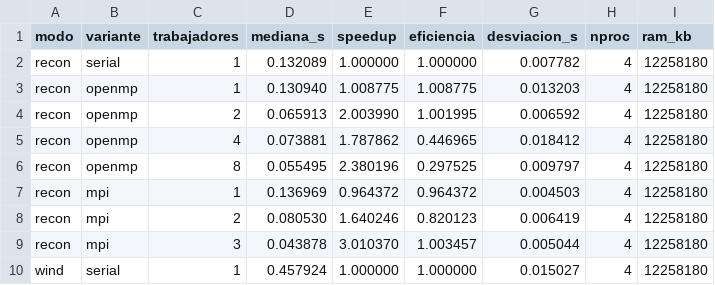
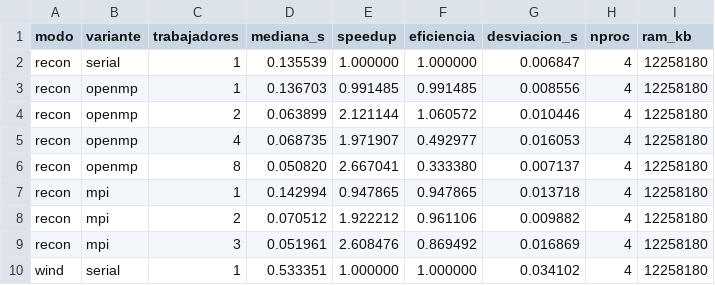
Before and after one commit to Moico1/dron-guardia, a CSV file: data/performance_summary.csv, drawn as a sheet; only a part is shown; the diff covers the shown part only.

```diff
--- a/data/performance_summary.csv
+++ b/data/performance_summary.csv
@@ -1,10 +1,10 @@
 modo,variante,trabajadores,mediana_s,speedup,eficiencia,desviacion_s,nproc,ram_kb
-recon,serial,1,0.132089,1.000000,1.000000,0.007782,4,12258180
-recon,openmp,1,0.130940,1.008775,1.008775,0.013203,4,12258180
-recon,openmp,2,0.065913,2.003990,1.001995,0.006592,4,12258180
-recon,openmp,4,0.073881,1.787862,0.446965,0.018412,4,12258180
-recon,openmp,8,0.055495,2.380196,0.297525,0.009797,4,12258180
-recon,mpi,1,0.136969,0.964372,0.964372,0.004503,4,12258180
-recon,mpi,2,0.080530,1.640246,0.820123,0.006419,4,12258180
-recon,mpi,3,0.043878,3.010370,1.003457,0.005044,4,12258180
-wind,serial,1,0.457924,1.000000,1.000000,0.015027,4,12258180
+recon,serial,1,0.135539,1.000000,1.000000,0.006847,4,12258180
+recon,openmp,1,0.136703,0.991485,0.991485,0.008556,4,12258180
+recon,openmp,2,0.063899,2.121144,1.060572,0.010446,4,12258180
+recon,openmp,4,0.068735,1.971907,0.492977,0.016053,4,12258180
+recon,openmp,8,0.050820,2.667041,0.333380,0.007137,4,12258180
+recon,mpi,1,0.142994,0.947865,0.947865,0.013718,4,12258180
+recon,mpi,2,0.070512,1.922212,0.961106,0.009882,4,12258180
+recon,mpi,3,0.051961,2.608476,0.869492,0.016869,4,12258180
+wind,serial,1,0.533351,1.000000,1.000000,0.034102,4,12258180
```
Also changed, not shown: 58 edited cells elsewhere in this file, data/memory_modes.csv, 2 other files.
